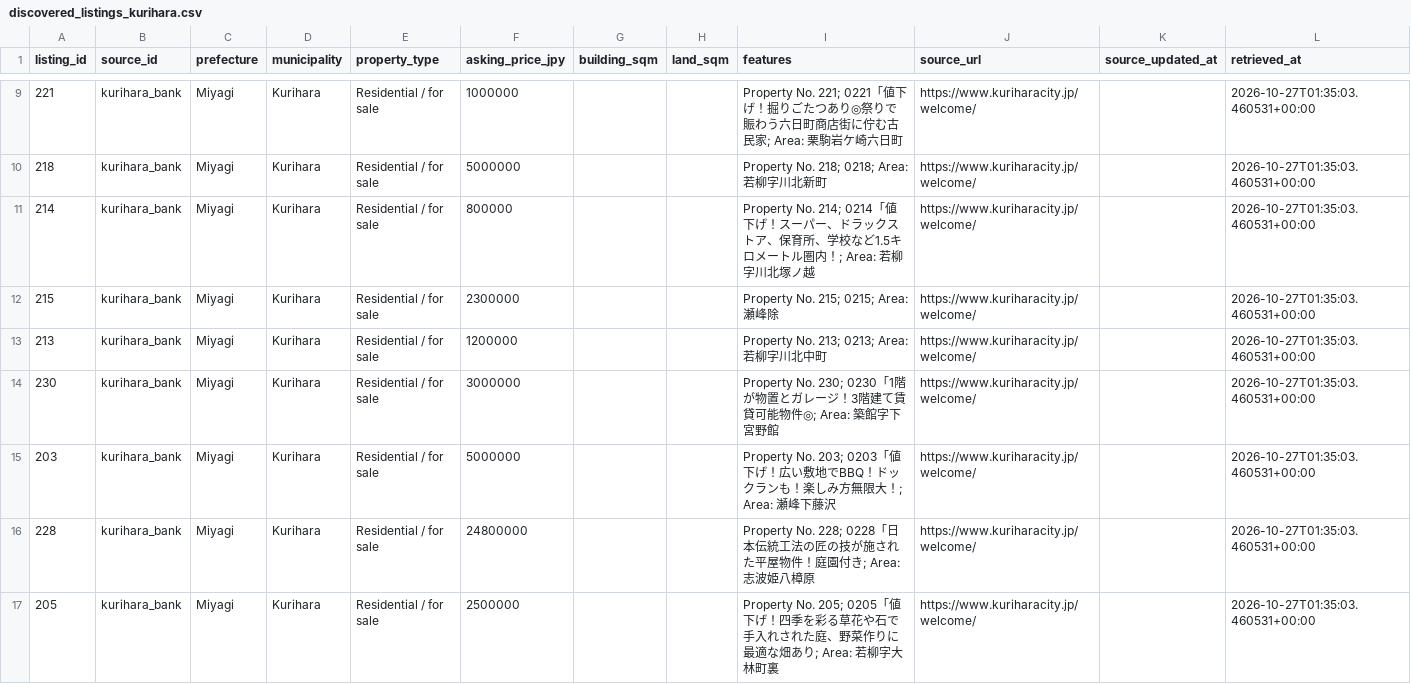
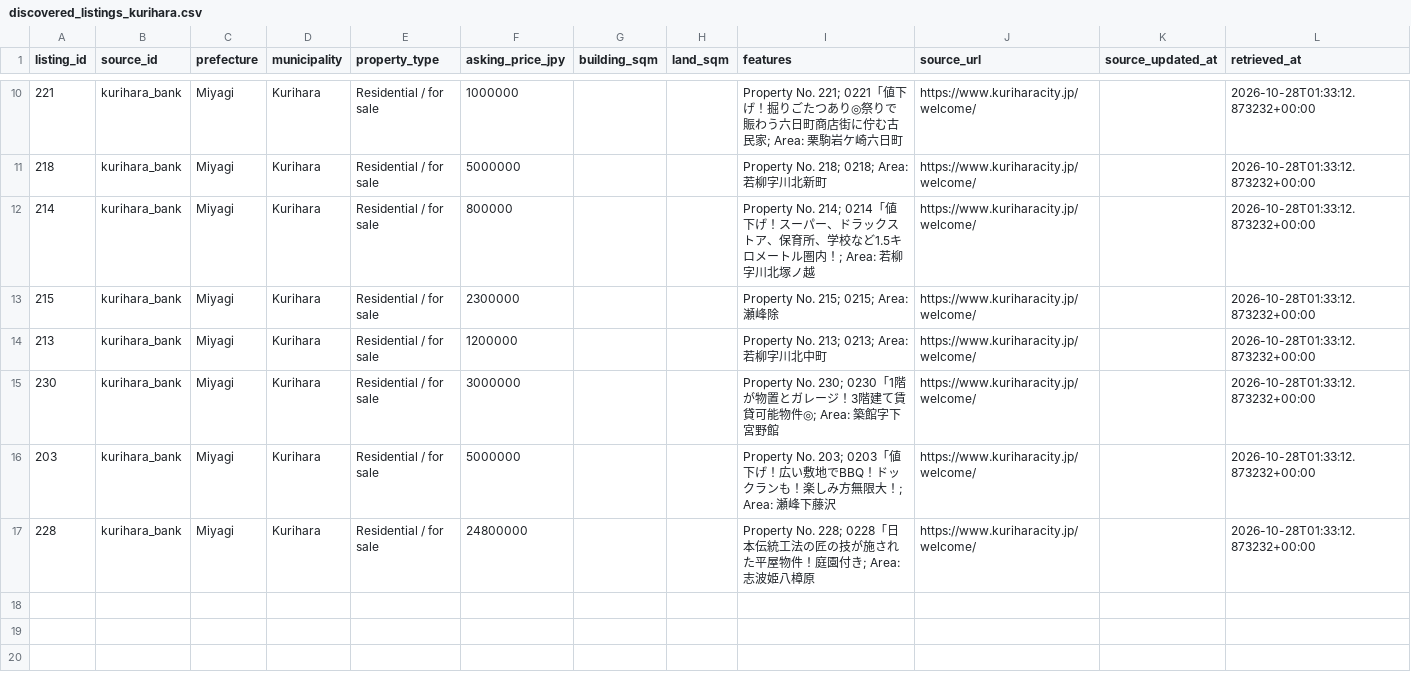
Before and after one commit to reokobayashi0620/tohoku-lodging-sales-ai, a CSV file: akiya_content_engine/data/discovered_listings_kurihara.csv, drawn as a sheet; only a part is shown, gaps mark what is left out; the diff covers the shown part only.

```diff
--- a/akiya_content_engine/data/discovered_listings_kurihara.csv
+++ b/akiya_content_engine/data/discovered_listings_kurihara.csv
@@ -9,9 +10,8 @@ listing_id,source_id,prefecture,municipality,property_type,asking_price_jpy,buil
-221,kurihara_bank,Miyagi,Kurihara,Residential / for sale,1000000,,,Property No. 221; 0221「値下げ！掘りごたつあり◎祭りで賑わう六日町商店街に佇む古民家; Area: 栗駒岩ケ崎六日町,https://www.kuriharacity.jp/welcome/,,2026-10-27T01:35:03.460531+00:00
-218,kurihara_bank,Miyagi,Kurihara,Residential / for sale,5000000,,,Property No. 218; 0218; Area: 若柳字川北新町,https://www.kuriharacity.jp/welcome/,,2026-10-27T01:35:03.460531+00:00
-214,kurihara_bank,Miyagi,Kurihara,Residential / for sale,800000,,,Property No. 214; 0214「値下げ！スーパー、ドラックストア、保育所、学校など1.5キロメートル圏内！; Area: 若柳字川北塚ノ越,https://www.kuriharacity.jp/welcome/,,2026-10-27T01:35:03.460531+00:00
-215,kurihara_bank,Miyagi,Kurihara,Residential / for sale,2300000,,,Property No. 215; 0215; Area: 瀬峰除,https://www.kuriharacity.jp/welcome/,,2026-10-27T01:35:03.460531+00:00
-213,kurihara_bank,Miyagi,Kurihara,Residential / for sale,1200000,,,Property No. 213; 0213; Area: 若柳字川北中町,https://www.kuriharacity.jp/welcome/,,2026-10-27T01:35:03.460531+00:00
-230,kurihara_bank,Miyagi,Kurihara,Residential / for sale,3000000,,,Property No. 230; 0230「1階が物置とガレージ！3階建て賃貸可能物件◎; Area: 築館字下宮野館,https://www.kuriharacity.jp/welcome/,,2026-10-27T01:35:03.460531+00:00
-203,kurihara_bank,Miyagi,Kurihara,Residential / for sale,5000000,,,Property No. 203; 0203「値下げ！広い敷地でBBQ！ドックランも！楽しみ方無限大！; Area: 瀬峰下藤沢,https://www.kuriharacity.jp/welcome/,,2026-10-27T01:35:03.460531+00:00
-228,kurihara_bank,Miyagi,Kurihara,Residential / for sale,24800000,,,Property No. 228; 0228「日本伝統工法の匠の技が施された平屋物件！庭園付き; Area: 志波姫八樟原,https://www.kuriharacity.jp/welcome/,,2026-10-27T01:35:03.460531+00:00
-205,kurihara_bank,Miyagi,Kurihara,Residential / for sale,2500000,,,Property No. 205; 0205「値下げ！四季を彩る草花や石で手入れされた庭、野菜作りに最適な畑あり; Area: 若柳字大林町裏,https://www.kuriharacity.jp/welcome/,,2026-10-27T01:35:03.460531+00:00
+221,kurihara_bank,Miyagi,Kurihara,Residential / for sale,1000000,,,Property No. 221; 0221「値下げ！掘りごたつあり◎祭りで賑わう六日町商店街に佇む古民家; Area: 栗駒岩ケ崎六日町,https://www.kuriharacity.jp/welcome/,,2026-10-28T01:33:12.873232+00:00
+218,kurihara_bank,Miyagi,Kurihara,Residential / for sale,5000000,,,Property No. 218; 0218; Area: 若柳字川北新町,https://www.kuriharacity.jp/welcome/,,2026-10-28T01:33:12.873232+00:00
+214,kurihara_bank,Miyagi,Kurihara,Residential / for sale,800000,,,Property No. 214; 0214「値下げ！スーパー、ドラックストア、保育所、学校など1.5キロメートル圏内！; Area: 若柳字川北塚ノ越,https://www.kuriharacity.jp/welcome/,,2026-10-28T01:33:12.873232+00:00
+215,kurihara_bank,Miyagi,Kurihara,Residential / for sale,2300000,,,Property No. 215; 0215; Area: 瀬峰除,https://www.kuriharacity.jp/welcome/,,2026-10-28T01:33:12.873232+00:00
+213,kurihara_bank,Miyagi,Kurihara,Residential / for sale,1200000,,,Property No. 213; 0213; Area: 若柳字川北中町,https://www.kuriharacity.jp/welcome/,,2026-10-28T01:33:12.873232+00:00
+230,kurihara_bank,Miyagi,Kurihara,Residential / for sale,3000000,,,Property No. 230; 0230「1階が物置とガレージ！3階建て賃貸可能物件◎; Area: 築館字下宮野館,https://www.kuriharacity.jp/welcome/,,2026-10-28T01:33:12.873232+00:00
+203,kurihara_bank,Miyagi,Kurihara,Residential / for sale,5000000,,,Property No. 203; 0203「値下げ！広い敷地でBBQ！ドックランも！楽しみ方無限大！; Area: 瀬峰下藤沢,https://www.kuriharacity.jp/welcome/,,2026-10-28T01:33:12.873232+00:00
+228,kurihara_bank,Miyagi,Kurihara,Residential / for sale,24800000,,,Property No. 228; 0228「日本伝統工法の匠の技が施された平屋物件！庭園付き; Area: 志波姫八樟原,https://www.kuriharacity.jp/welcome/,,2026-10-28T01:33:12.873232+00:00
```
Also changed, not shown: 1 added row and 7 edited cells elsewhere in this file, akiya_content_engine/data/akiya_content_candidates.csv, akiya_content_engine/data/discovered_listings.csv, 11 other files.
